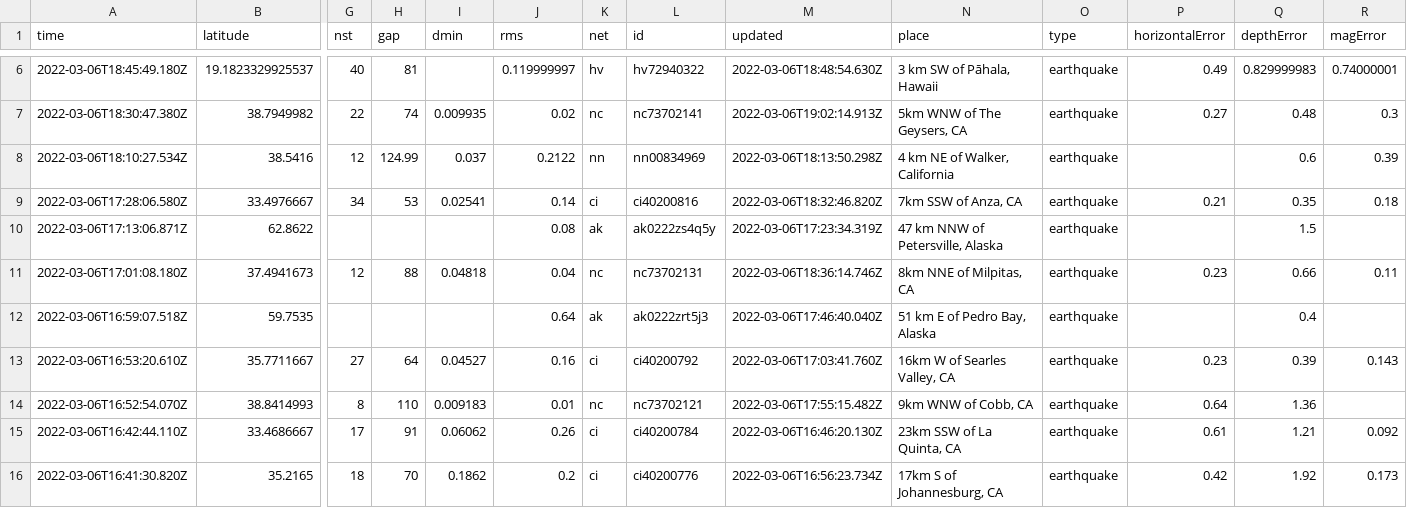
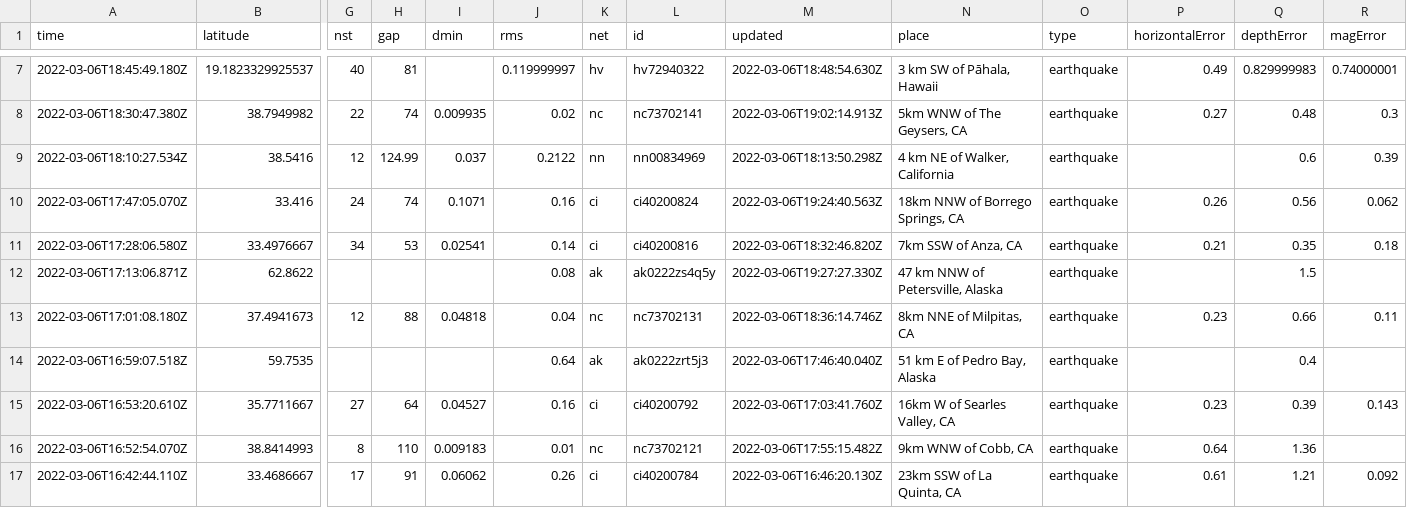
Before and after one commit to johnstont05/nicar22-github-actions, a CSV file: usgs_current.csv, drawn as a sheet; only a part is shown, gaps mark what is left out; the shorter side is filled out with more unchanged rows; addresses are those after the commit; rows hold the shown columns only; the diff covers the shown part only; the diff names each change by its address in the sheet, - before the commit and + after, or states it on an @@ line.

```diff
--- a/usgs_current.csv
+++ b/usgs_current.csv
+row 10: 2022-03-06T17:47:05.070Z | 33.416 | 24 | 74 | 0.1071 | 0.16 | ci | ci40200824 | 2022-03-06T19:24:40.563Z | 18km NNW of Borrego Springs, CA | earthquake | 0.26 | 0.56 | 0.062
-M12 (updated): 2022-03-06T17:23:34.319Z
+M12 (updated): 2022-03-06T19:27:27.330Z
```
Also changed, not shown: 1 added row, 3 removed rows and 8 edited cells elsewhere in this file, usgs_main.csv.
